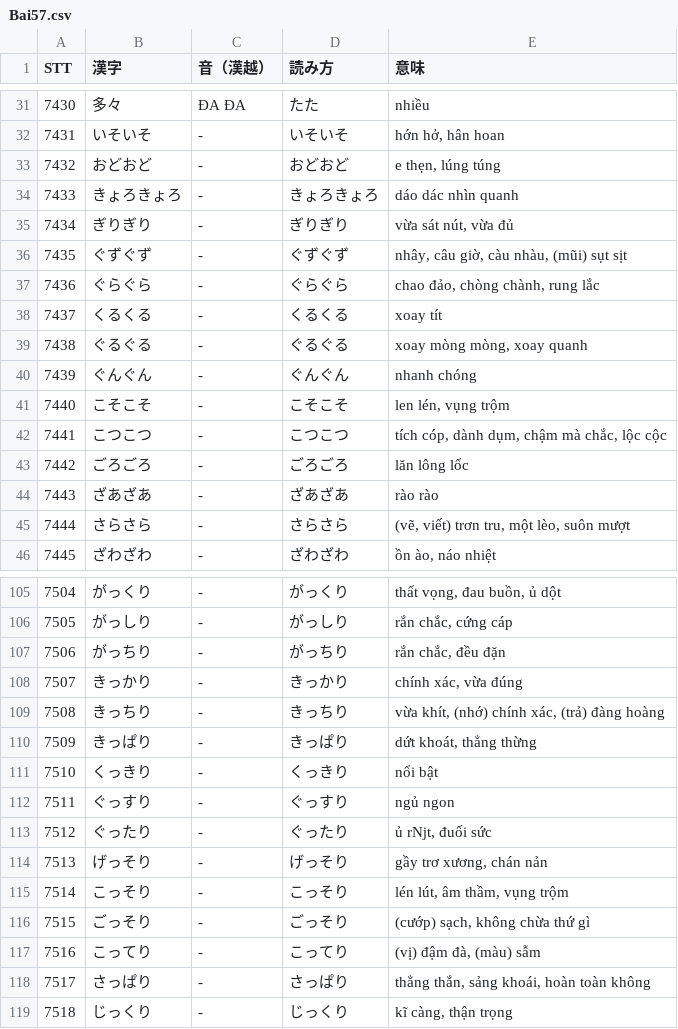
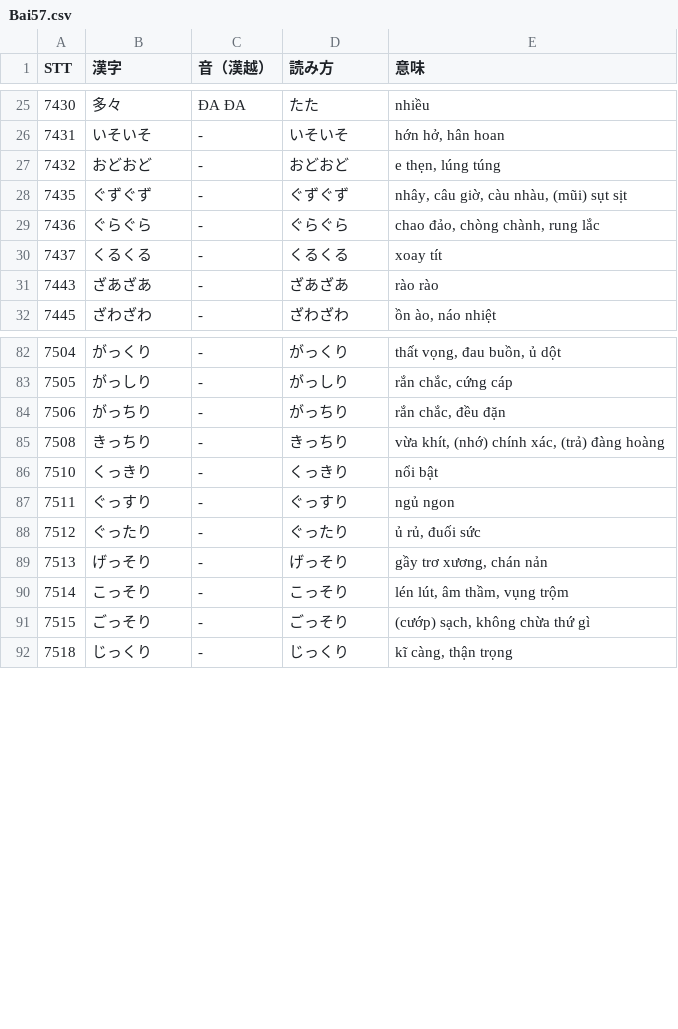
Before and after one commit to huyen2207/n1-vocab-quiz, a CSV file: data/Bai57.csv, drawn as a sheet; only a part is shown, gaps mark what is left out; the diff covers the shown part only.

```diff
--- a/data/Bai57.csv
+++ b/data/Bai57.csv
@@ -34,2 +27,0 @@ STT,漢字,音（漢越）,読み方,意味,,,
-7433,きょろきょろ,-,きょろきょろ,dáo dác nhìn quanh,,,
-7434,ぎりぎり,-,ぎりぎり,"vừa sát nút, vừa đủ",,,
@@ -39,5 +30,0 @@ STT,漢字,音（漢越）,読み方,意味,,,
-7438,ぐるぐる,-,ぐるぐる,"xoay mòng mòng, xoay quanh",,,
-7439,ぐんぐん,-,ぐんぐん,nhanh chóng,,,
-7440,こそこそ,-,こそこそ,"len lén, vụng trộm",,,
-7441,こつこつ,-,こつこつ,"tích cóp, dành dụm, chậm mà chắc, lộc cộc",,,
-7442,ごろごろ,-,ごろごろ,lăn lông lốc,,,
@@ -45 +31,0 @@ STT,漢字,音（漢越）,読み方,意味,,,
-7444,さらさら,-,さらさら,"(vẽ, viết) trơn tru, một lèo, suôn mượt",,,
@@ -108 +84,0 @@ STT,漢字,音（漢越）,読み方,意味,,,
-7507,きっかり,-,きっかり,"chính xác, vừa đúng",,,
@@ -110 +85,0 @@ STT,漢字,音（漢越）,読み方,意味,,,
-7509,きっぱり,-,きっぱり,"dứt khoát, thẳng thừng",,,
@@ -113 +88 @@ STT,漢字,音（漢越）,読み方,意味,,,
-7512,ぐったり,-,ぐったり,"ủ rǋt, đuối sức",,,
+7512,ぐったり,-,ぐったり,"ủ rủ, đuối sức"
@@ -117,2 +91,0 @@ STT,漢字,音（漢越）,読み方,意味,,,
-7516,こってり,-,こってり,"(vị) đậm đà, (màu) sẫm",,,
-7517,さっぱり,-,さっぱり,"thẳng thắn, sảng khoái, hoàn toàn không",,,
```
Also changed, not shown: 20 removed rows and 4 edited cells elsewhere in this file, data/Bai61.csv, data/Bai62.csv, 8 other files.
